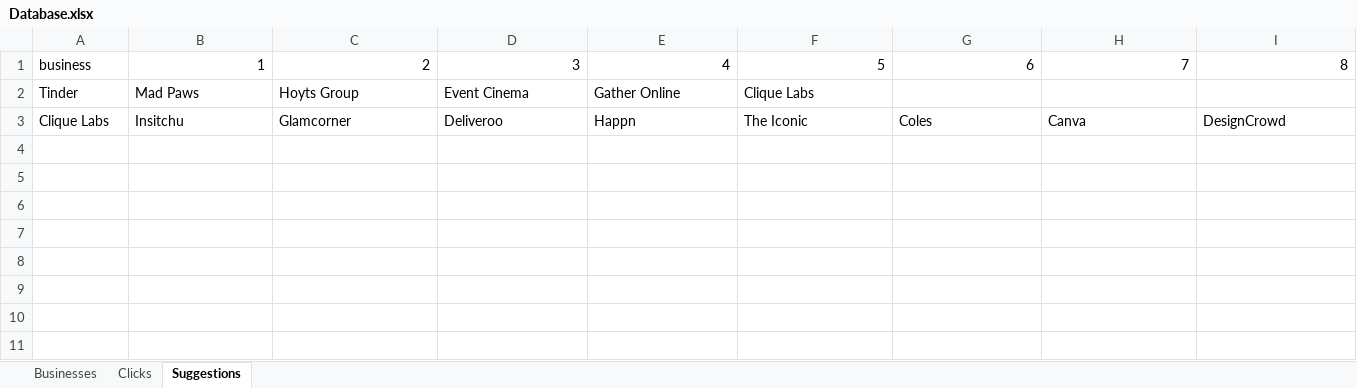
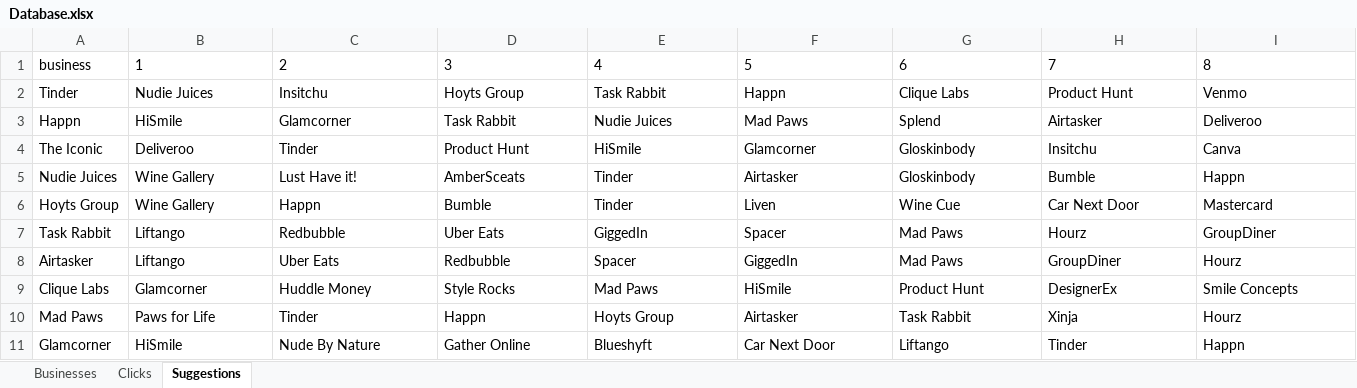
Before and after one commit to SIMONuser1/clique-connect, an Excel workbook: db/Database.xlsx, sheet Suggestions, drawn as a sheet; only a part is shown; values as stored, in another font and other column widths than the file's, no borders; addresses are those after the commit; rows hold the shown columns only; the diff covers the shown part only; the diff names each change by its address in the sheet, - before the commit and + after, or states it on an @@ line.

Commit message:
added suggestions calculations

```diff
--- a/db/Database.xlsx (sheet Suggestions)
+++ b/db/Database.xlsx (sheet Suggestions)
-B1:I1 alignment: right
+B1:I1 alignment: left
-B2: Mad Paws
+B2: Nudie Juices
-C2: Hoyts Group
+C2: Insitchu
-D2: Event Cinema
+D2: Hoyts Group
-E2: Gather Online
+E2: Task Rabbit
-F2: Clique Labs
+F2: Happn
-G2: (empty)
+G2: Clique Labs
-H2: (empty)
+H2: Product Hunt
-I2: (empty)
+I2: Venmo
+row 3: Happn | HiSmile | Glamcorner | Task Rabbit | Nudie Juices | Mad Paws | Splend | Airtasker | Deliveroo
+row 4: The Iconic | Deliveroo | Tinder | Product Hunt | HiSmile | Glamcorner | Gloskinbody | Insitchu | Canva
+row 5: Nudie Juices | Wine Gallery | Lust Have it! | AmberSceats | Tinder | Airtasker | Gloskinbody | Bumble | Happn
+row 6: Hoyts Group | Wine Gallery | Happn | Bumble | Tinder | Liven | Wine Cue | Car Next Door | Mastercard
+row 7: Task Rabbit | Liftango | Redbubble | Uber Eats | GiggedIn | Spacer | Mad Paws | Hourz | GroupDiner
+row 8: Airtasker | Liftango | Uber Eats | Redbubble | Spacer | GiggedIn | Mad Paws | GroupDiner | Hourz
-B9: Insitchu
+B9: Glamcorner
-C9: Glamcorner
+C9: Huddle Money
-D9: Deliveroo
+D9: Style Rocks
-E9: Happn
+E9: Mad Paws
-F9: The Iconic
+F9: HiSmile
-G9: Coles
+G9: Product Hunt
-H9: Canva
+H9: DesignerEx
-I9: DesignCrowd
+I9: Smile Concepts
+row 10: Mad Paws | Paws for Life | Tinder | Happn | Hoyts Group | Airtasker | Task Rabbit | Xinja | Hourz
+row 11: Glamcorner | HiSmile | Nude By Nature | Gather Online | Blueshyft | Car Next Door | Liftango | Tinder | Happn
```
Also changed, not shown: 4 edited cells and cell formats elsewhere in this sheet, sheet Clicks, sheet Businesses, db/clique_connect_database.xlsx, 5 other files.
